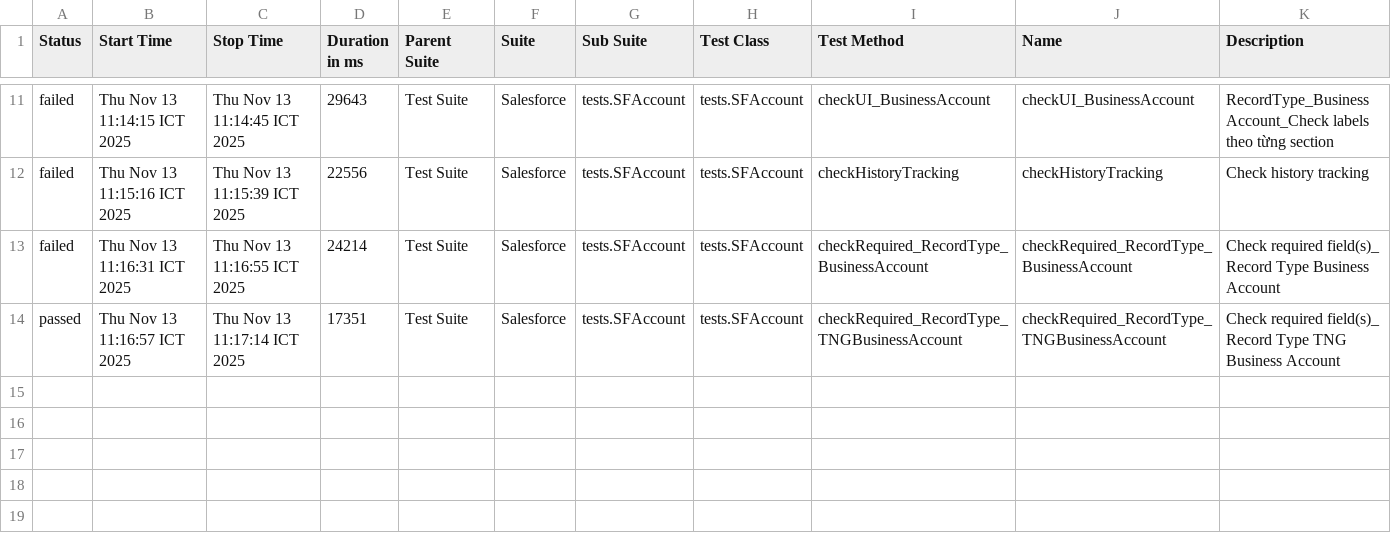
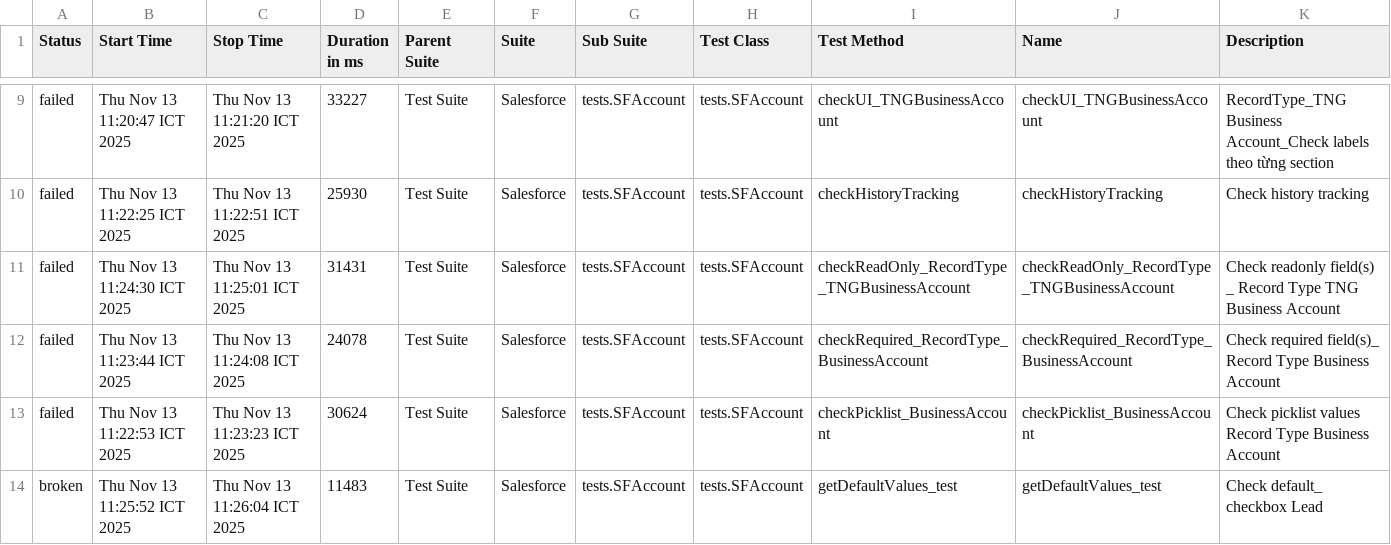
Before and after one commit to vanthongnguyen/AllureReport, a CSV file: nvthong/data/suites.csv, drawn as a sheet; only a part is shown, gaps mark what is left out; the diff covers the shown part only.

```diff
--- a/nvthong/data/suites.csv
+++ b/nvthong/data/suites.csv
@@ -11,4 +9,6 @@
-"failed","Thu Nov 13 11:14:15 ICT 2025","Thu Nov 13 11:14:45 ICT 2025","29643","Test Suite","Salesforce","tests.SFAccount","tests.SFAccount","checkUI_BusinessAccount","checkUI_BusinessAccount","RecordType_Business Account_Check labels theo từng section"
-"failed","Thu Nov 13 11:15:16 ICT 2025","Thu Nov 13 11:15:39 ICT 2025","22556","Test Suite","Salesforce","tests.SFAccount","tests.SFAccount","checkHistoryTracking","checkHistoryTracking","Check history tracking"
-"failed","Thu Nov 13 11:16:31 ICT 2025","Thu Nov 13 11:16:55 ICT 2025","24214","Test Suite","Salesforce","tests.SFAccount","tests.SFAccount","checkRequired_RecordType_BusinessAccount","checkRequired_RecordType_BusinessAccount","Check required field(s)_ Record Type Business Account"
-"passed","Thu Nov 13 11:16:57 ICT 2025","Thu Nov 13 11:17:14 ICT 2025","17351","Test Suite","Salesforce","tests.SFAccount","tests.SFAccount","checkRequired_RecordType_TNGBusinessAccount","checkRequired_RecordType_TNGBusinessAccount","Check required field(s)_ Record Type TNG Business Account"
+"failed","Thu Nov 13 11:20:47 ICT 2025","Thu Nov 13 11:21:20 ICT 2025","33227","Test Suite","Salesforce","tests.SFAccount","tests.SFAccount","checkUI_TNGBusinessAccount","checkUI_TNGBusinessAccount","RecordType_TNG Business Account_Check labels theo từng section"
+"failed","Thu Nov 13 11:22:25 ICT 2025","Thu Nov 13 11:22:51 ICT 2025","25930","Test Suite","Salesforce","tests.SFAccount","tests.SFAccount","checkHistoryTracking","checkHistoryTracking","Check history tracking"
+"failed","Thu Nov 13 11:24:30 ICT 2025","Thu Nov 13 11:25:01 ICT 2025","31431","Test Suite","Salesforce","tests.SFAccount","tests.SFAccount","checkReadOnly_RecordType_TNGBusinessAccount","checkReadOnly_RecordType_TNGBusinessAccount","Check readonly field(s) _ Record Type TNG Business Account"
+"failed","Thu Nov 13 11:23:44 ICT 2025","Thu Nov 13 11:24:08 ICT 2025","24078","Test Suite","Salesforce","tests.SFAccount","tests.SFAccount","checkRequired_RecordType_BusinessAccount","checkRequired_RecordType_BusinessAccount","Check required field(s)_ Record Type Business Account"
+"failed","Thu Nov 13 11:22:53 ICT 2025","Thu Nov 13 11:23:23 ICT 2025","30624","Test Suite","Salesforce","tests.SFAccount","tests.SFAccount","checkPicklist_BusinessAccount","checkPicklist_BusinessAccount","Check picklist values Record Type Business Account"
+"broken","Thu Nov 13 11:25:52 ICT 2025","Thu Nov 13 11:26:04 ICT 2025","11483","Test Suite","Salesforce","tests.SFAccount","tests.SFAccount","getDefaultValues_test","getDefaultValues_test","Check default_ checkbox Lead"
```
Also changed, not shown: 2 added rows, 4 removed rows and 21 edited cells elsewhere in this file, 51 other files.
